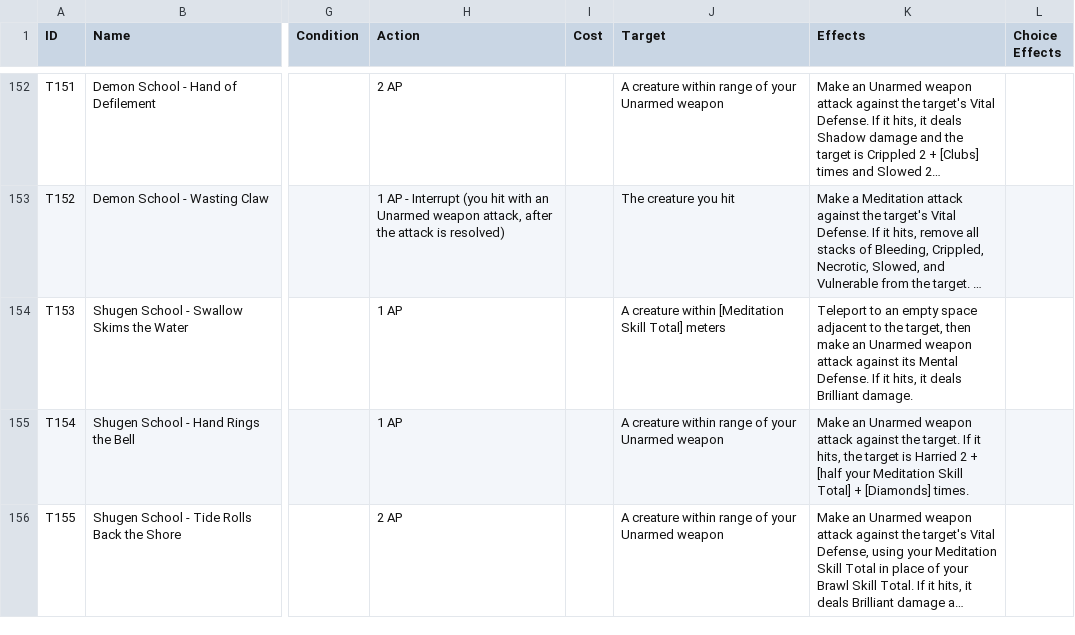
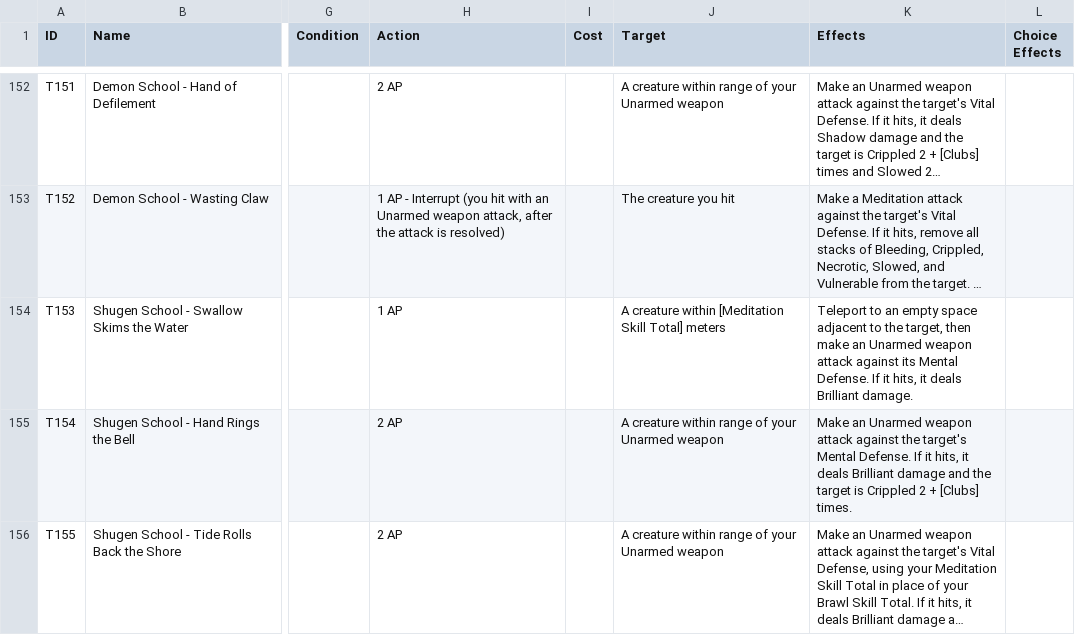
Before and after one commit to sessorach/flagonquest, a CSV file: scripts/techniques.csv, drawn as a sheet; only a part is shown, gaps mark what is left out; long unchanged cells end in …; the diff names each change by its address in the sheet, - before the commit and + after, or states it on an @@ line.

```diff
--- a/scripts/techniques.csv
+++ b/scripts/techniques.csv
-H155 (Action): 1 AP
+H155 (Action): 2 AP
-K155 (Effects): …against the target. If it hits, the target is Harried 2 + [half your Meditation Skill Total] + [Diamonds] times.
+K155 (Effects): …against the target's Mental Defense. If it hits, it deals Brilliant damage and the target is Crippled 2 + [Clubs] times.
```
Also changed, not shown: 3 other files.
